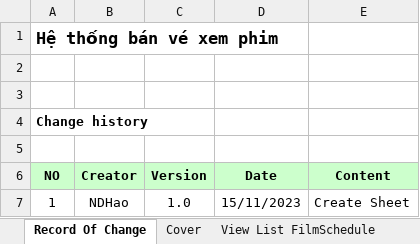
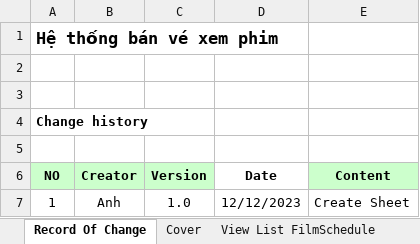
Before and after one commit to team02vtiacademy/Team02-MockProject, an Excel workbook: Tài liệu thiết kế API/FilmSchedule_Management_API_Design.xlsx, sheet Record Of Change, drawn as a sheet; values as stored, in another font and other column widths than the file's, no borders; charts and pictures not drawn; the diff names each change by its address in the sheet, - before the commit and + after, or states it on an @@ line.

```diff
--- a/Tài liệu thiết kế API/FilmSchedule_Management_API_Design.xlsx (sheet Record Of Change)
+++ b/Tài liệu thiết kế API/FilmSchedule_Management_API_Design.xlsx (sheet Record Of Change)
-D6 fill: #CCFFCC
+D6 fill: none
-B7 (Creator): NDHao
+B7 (Creator): Anh
-D7 (Date): 15/11/2023
+D7 (Date): 12/12/2023
```
Also changed, not shown: sheet Get FilmSchedule By FilmID, sheet Delete FilmSchedule, sheet View Detail FilmSchedule, sheet Create FilmSchedule For Film, sheet View List FilmSchedule, sheet Cover, 2 more sheets, charts or pictures, Tài liệu thiết kế API/Film_Management_API_Design.xlsx.
